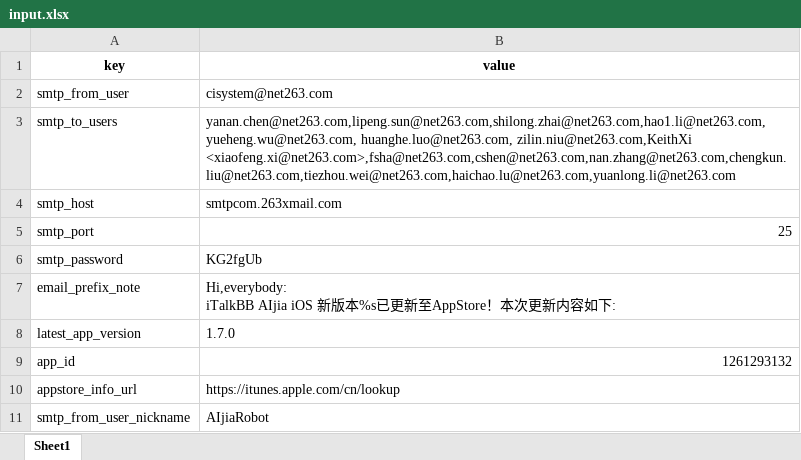
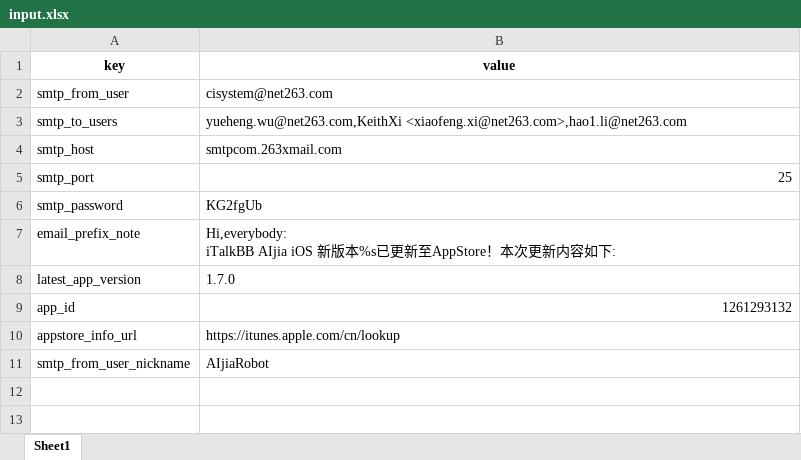
Before and after one commit to XiaoWuTongZhi/python_send_apppublish_email, an Excel workbook: run/input.xlsx, sheet Sheet1, drawn as a sheet; values as stored, in another font and other column widths than the file's, no borders; the diff names each change by its address in the sheet, - before the commit and + after, or states it on an @@ line.

Commit message:
test sender

```diff
--- a/run/input.xlsx (sheet Sheet1)
+++ b/run/input.xlsx (sheet Sheet1)
-B3 (value): yanan.chen@net263.com,lipeng.sun@net263.com,shilong.zhai@net263.com,hao1.li@net263.com, yueheng.wu@net263.com, huanghe.luo@net263.com, zilin.niu@net263.com,KeithXi <xiaofeng.xi@net263.com>,fsha@net263.com,cshen@net263.com,nan.zhang@net263.com,chengkun.liu@net263.com,tiezhou.wei@net263.com,haichao.lu@net263.com,yuanlong.li@net263.com
+B3 (value): yueheng.wu@net263.com,KeithXi <xiaofeng.xi@net263.com>,hao1.li@net263.com
```
